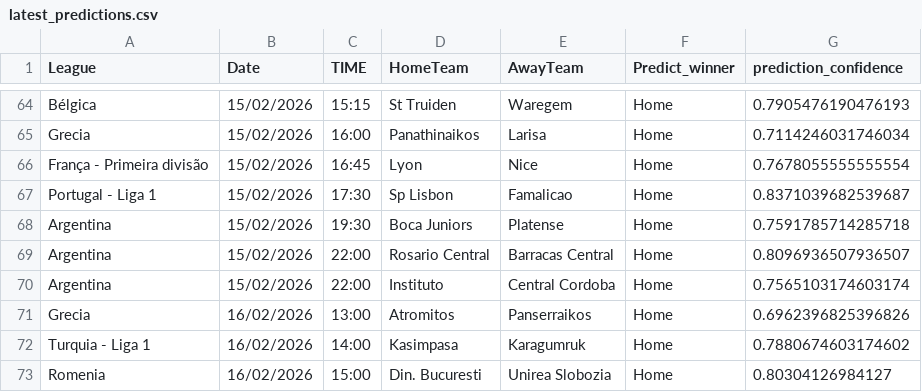
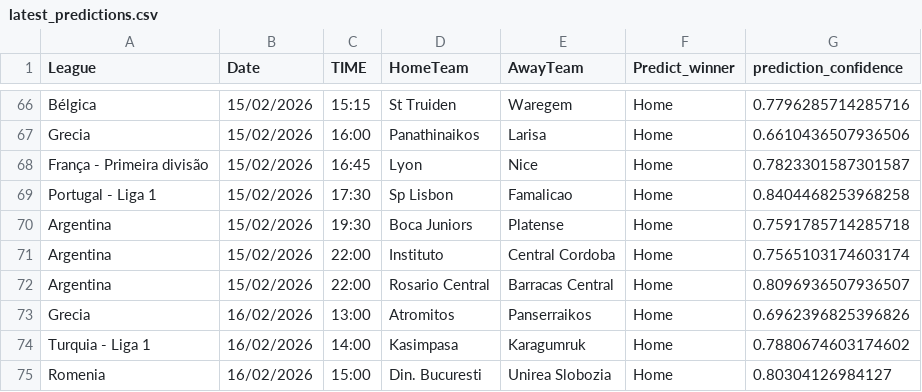
Before and after one commit to joselucaspj/poissonpredictor, a CSV file: data/latest_predictions.csv, drawn as a sheet; only a part is shown, gaps mark what is left out; addresses are those after the commit; the diff covers the shown part only; the diff names each change by its address in the sheet, - before the commit and + after, or states it on an @@ line.

```diff
--- a/data/latest_predictions.csv
+++ b/data/latest_predictions.csv
-G66 (prediction_confidence): 0.7905476190476193
+G66 (prediction_confidence): 0.7796285714285716
-G67 (prediction_confidence): 0.7114246031746034
+G67 (prediction_confidence): 0.6610436507936506
-G68 (prediction_confidence): 0.7678055555555554
+G68 (prediction_confidence): 0.7823301587301587
-G69 (prediction_confidence): 0.8371039682539687
+G69 (prediction_confidence): 0.8404468253968258
@@ row 70 moved to row 71: Argentina @@
```
Also changed, not shown: 10 added rows, 8 removed rows, 1 moved row and 28 edited cells elsewhere in this file.
